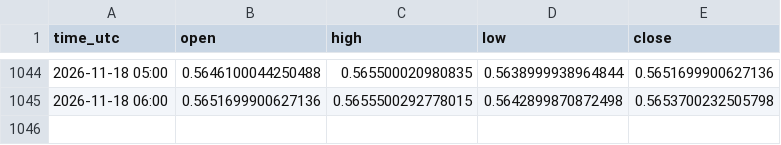
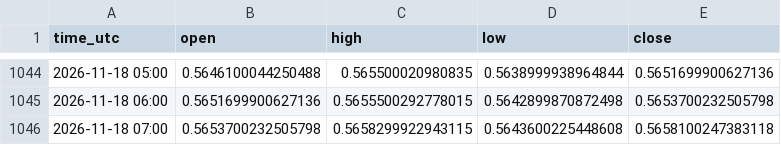
Before and after one commit to jarbays00001/fx-data, a CSV file: data/AUDCHF_H1.csv, drawn as a sheet; only a part is shown, gaps mark what is left out; the diff names each change by its address in the sheet, - before the commit and + after, or states it on an @@ line.

```diff
--- a/data/AUDCHF_H1.csv
+++ b/data/AUDCHF_H1.csv
+row 1046: 2026-11-18 07:00 | 0.5653700232505798 | 0.5658299922943115 | 0.5643600225448608 | 0.5658100247383118
```
Also changed, not shown: data/AUDJPY_H1.csv, data/AUDNZD_H1.csv, 28 other files.
